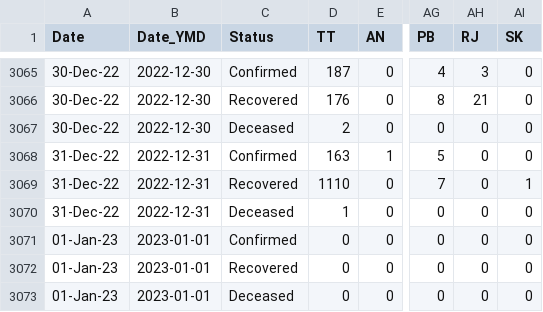
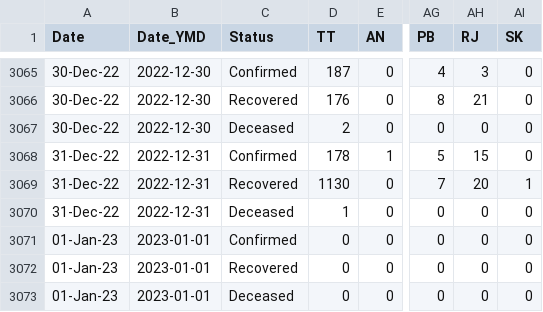
Before and after one commit to datakind-blr/covid19bharat_data, a CSV file: csv/latest/state_wise_daily.csv, drawn as a sheet; only a part is shown, gaps mark what is left out; the diff names each change by its address in the sheet, - before the commit and + after, or states it on an @@ line.

Commit message:
data updated on - Sun Jan  1 16:12:22 IST 2023

```diff
--- a/csv/latest/state_wise_daily.csv
+++ b/csv/latest/state_wise_daily.csv
-D3068 (TT): 163
+D3068 (TT): 178
-AH3068 (RJ): 0
+AH3068 (RJ): 15
-D3069 (TT): 1110
+D3069 (TT): 1130
-AH3069 (RJ): 0
+AH3069 (RJ): 20
```
Also changed, not shown: csv/latest/district_wise.csv, csv/latest/state_wise.csv, 10 other files.
